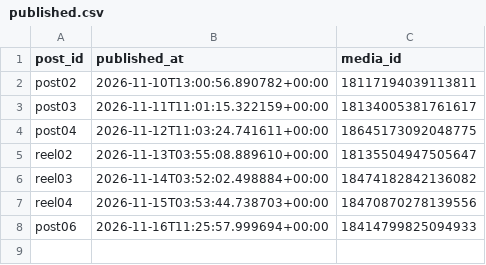
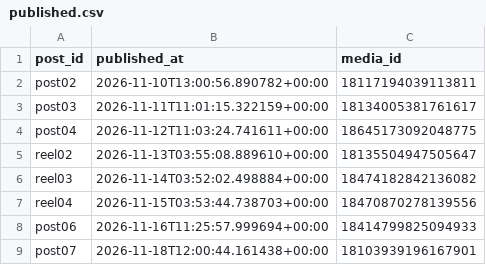
Before and after one commit to nonstopfun2022/insta-auto, a CSV file: published.csv, drawn as a sheet; the diff names each change by its address in the sheet, - before the commit and + after, or states it on an @@ line.

```diff
--- a/published.csv
+++ b/published.csv
+row 9: post07 | 2026-11-18T12:00:44.161438+00:00 | 18103939196167901
```
